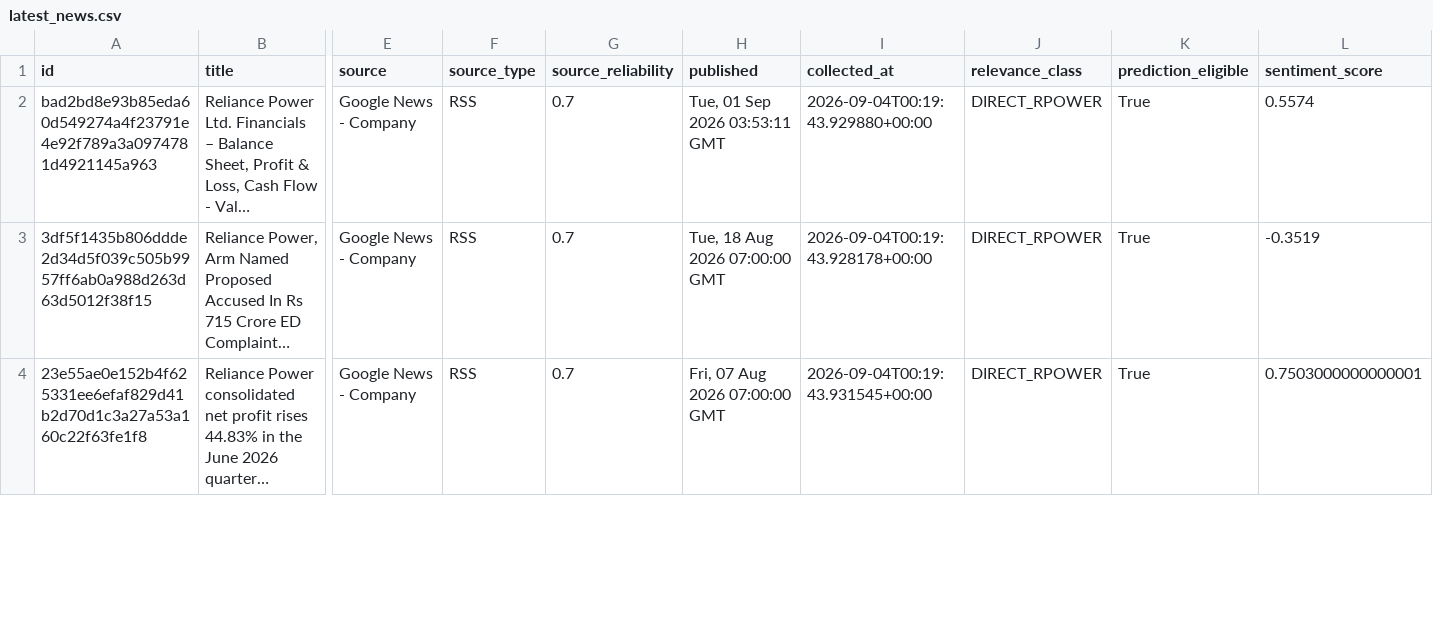
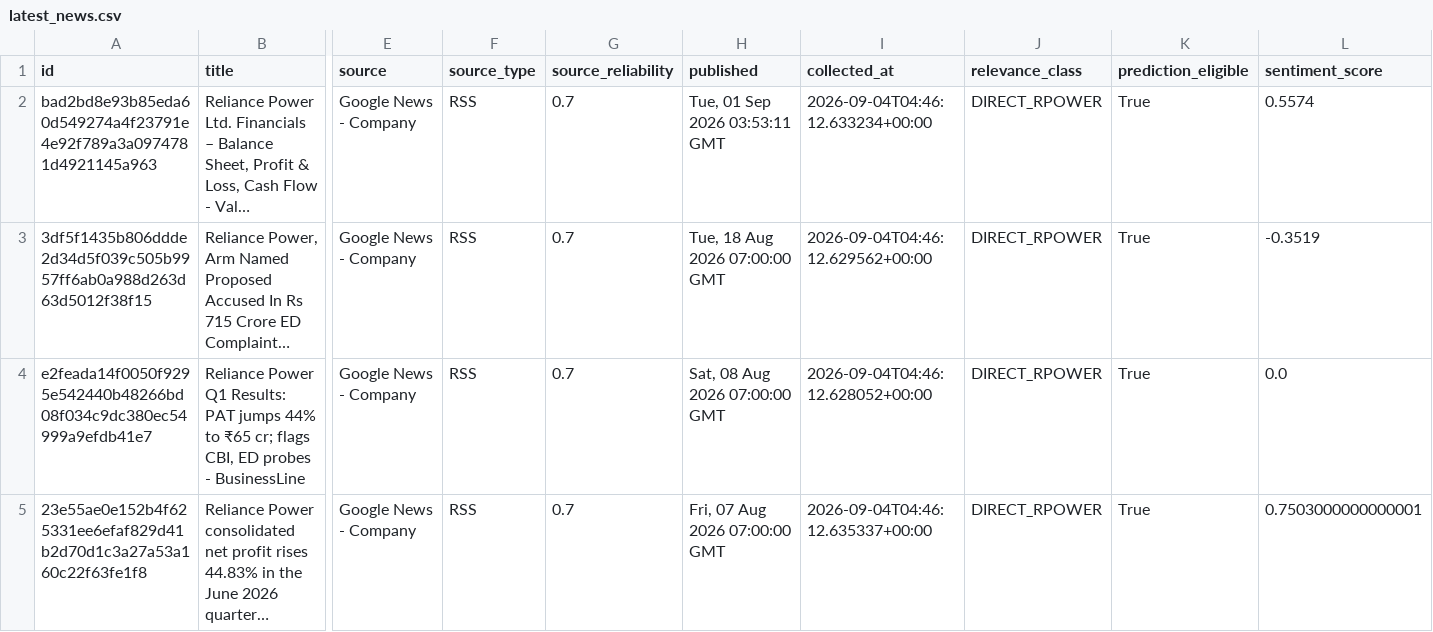
Before and after one commit to sureshr89/ReliancePower360, a CSV file: data/latest_news.csv, drawn as a sheet; only a part is shown, gaps mark what is left out; long unchanged cells end in …; addresses are those after the commit; rows hold the shown columns only; the diff covers the shown part only; the diff names each change by its address in the sheet, - before the commit and + after, or states it on an @@ line.

```diff
--- a/data/latest_news.csv
+++ b/data/latest_news.csv
-I2 (collected_at): 2026-09-04T00:19:43.929880+00:00
+I2 (collected_at): 2026-09-04T04:46:12.633234+00:00
-I3 (collected_at): 2026-09-04T00:19:43.928178+00:00
+I3 (collected_at): 2026-09-04T04:46:12.629562+00:00
+row 4: e2feada14f0050f9295e542440b48266bd08f034c9dc380ec54999a9efdb41e7 | Reliance Power Q1 Results: PAT jumps 44% to ₹65 cr; flags CBI, ED probes - BusinessLine | Google News - Company | RSS | 0.7 | Sat, 08 Aug 2026 07:00:00 GMT | 2026-09-04T04:46:12.628052+00:00 | DIRECT_RPOWER | True | 0.0
-I5 (collected_at): 2026-09-04T00:19:43.931545+00:00
+I5 (collected_at): 2026-09-04T04:46:12.635337+00:00
```
Also changed, not shown: 3 added rows, 1 removed row and 7 edited cells elsewhere in this file, data/price_history.csv, data/session_predictions.csv, 2 other files.
